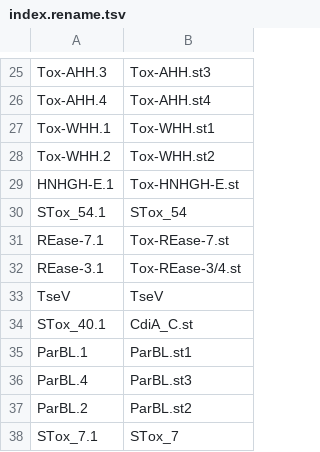
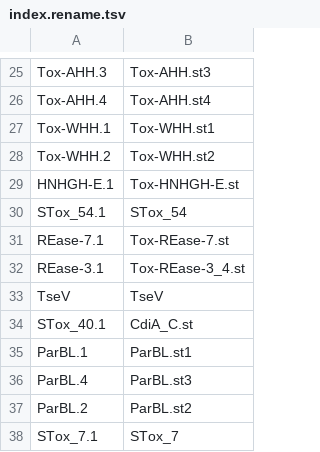
Before and after one commit to leepbioinfo/10ksgt6ss, a TSV file: index.rename.tsv, drawn as a sheet; only a part is shown, gaps mark what is left out.

Commit message:
Changed Tox-REase-3/4 final name to Tox-REase-3_4

```diff
--- a/index.rename.tsv
+++ b/index.rename.tsv
@@ -31,3 +31,3 @@ STox_54.1	STox_54
 REase-7.1	Tox-REase-7.st
-REase-3.1	Tox-REase-3/4.st
+REase-3.1	Tox-REase-3_4.st
 TseV	TseV
```
